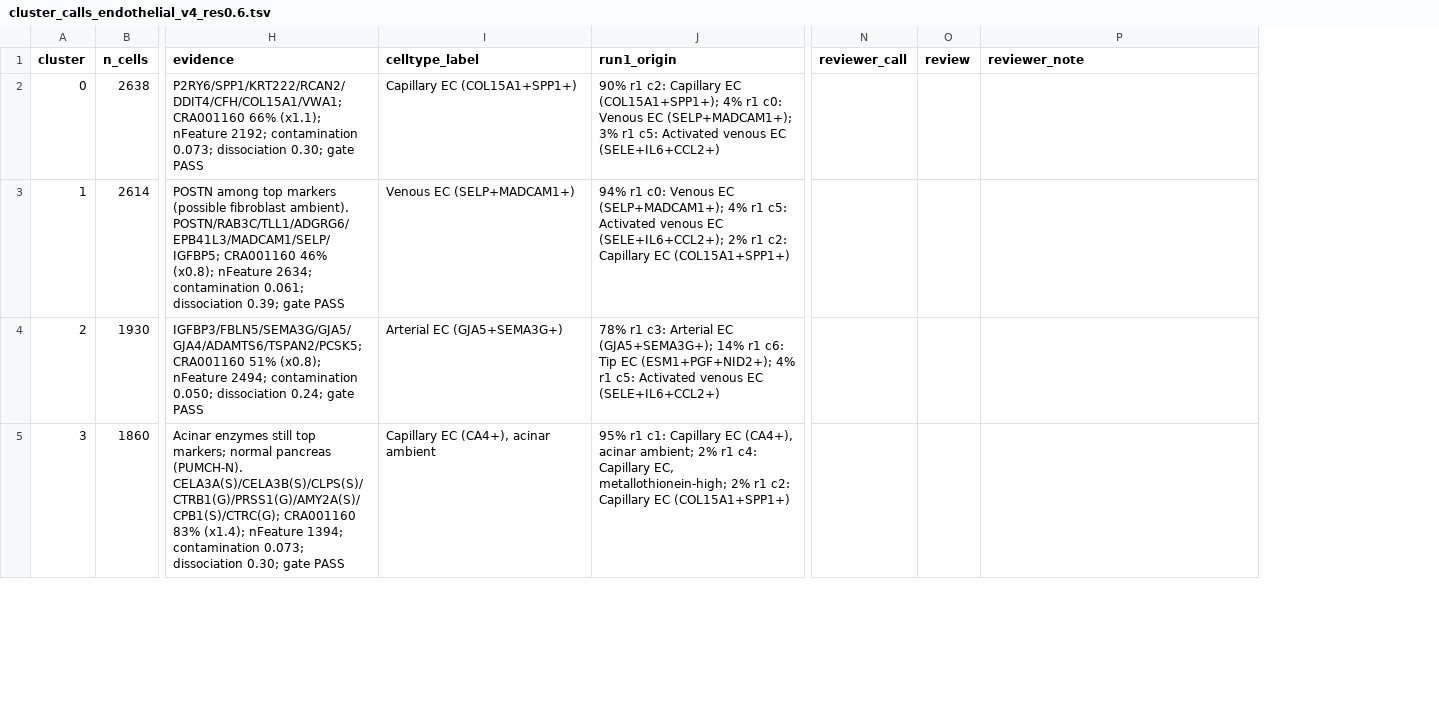
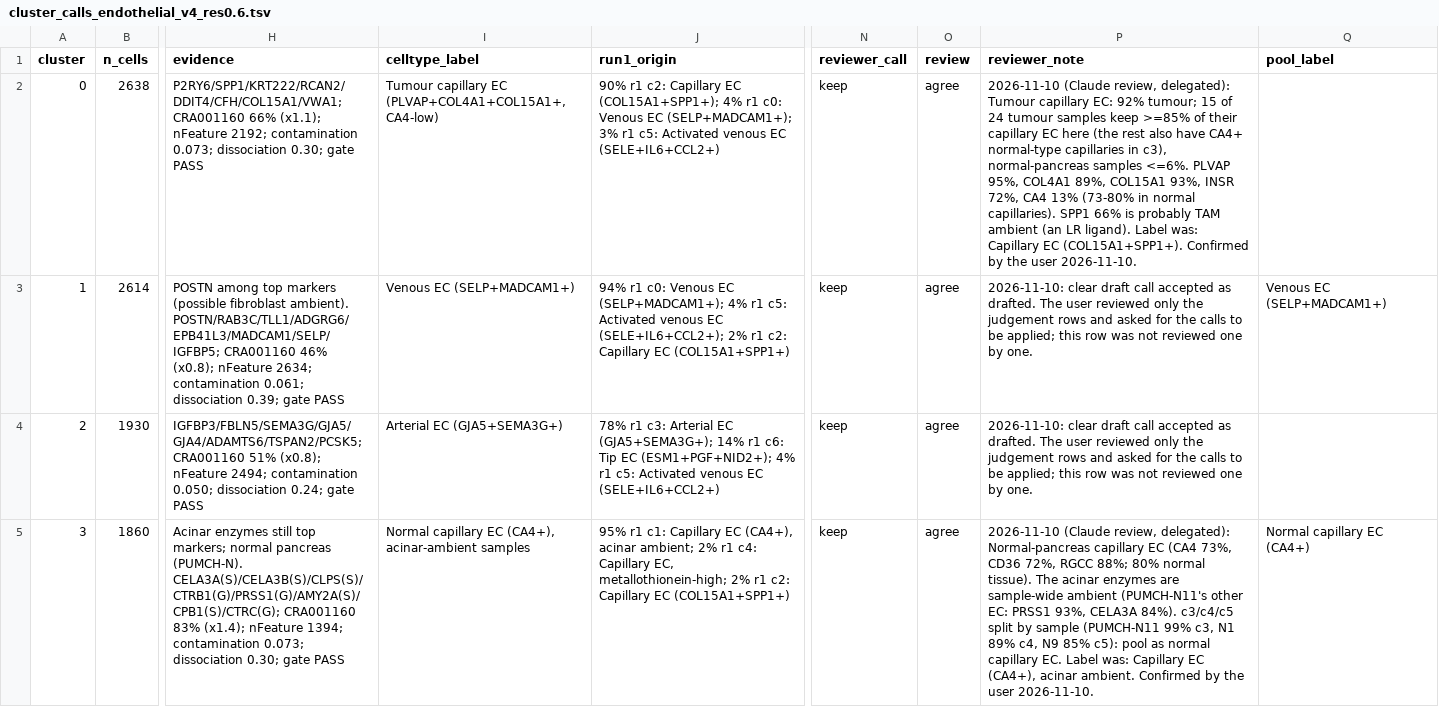
Before and after one commit to anabellaphelps41-del/PDAC_Atlas, a TSV file: code/calls/cluster_calls_endothelial_v4_res0.6.tsv, drawn as a sheet; only a part is shown, gaps mark what is left out; the diff covers the shown part only; the diff names each change by its address in the sheet, - before the commit and + after, or states it on an @@ line.

```diff
--- a/code/calls/cluster_calls_endothelial_v4_res0.6.tsv
+++ b/code/calls/cluster_calls_endothelial_v4_res0.6.tsv
+column Q (pool_label), rows 3-5: Venous EC (SELP+MADCAM1+) |  | Normal capillary EC (CA4+)
-I2 (celltype_label): Capillary EC (COL15A1+SPP1+)
+I2 (celltype_label): Tumour capillary EC (PLVAP+COL4A1+COL15A1+, CA4-low)
-N2:N5 (reviewer_call): (empty)
+N2:N5 (reviewer_call): keep
-O2:O5 (review): (empty)
+O2:O5 (review): agree
-P2 (reviewer_note): (empty)
+P2 (reviewer_note): 2026-11-10 (Claude review, delegated): Tumour capillary EC: 92% tumour; 15 of 24 tumour samples keep >=85% of their capillary EC here (the rest also have CA4+ normal-type capillaries in c3), normal-pancreas samples <=6%. PLVAP 95%, COL4A1 89%, COL15A1 93%, INSR 72%, CA4 13% (73-80% in normal capillaries). SPP1 66% is probably TAM ambient (an LR ligand). Label was: Capillary EC (COL15A1+SPP1+). Confirmed by the user 2026-11-10.
-P3:P4 (reviewer_note): (empty)
+P3:P4 (reviewer_note): 2026-11-10: clear draft call accepted as drafted. The user reviewed only the judgement rows and asked for the calls to be applied; this row was not reviewed one by one.
-I5 (celltype_label): Capillary EC (CA4+), acinar ambient
+I5 (celltype_label): Normal capillary EC (CA4+), acinar-ambient samples
-P5 (reviewer_note): (empty)
+P5 (reviewer_note): 2026-11-10 (Claude review, delegated): Normal-pancreas capillary EC (CA4 73%, CD36 72%, RGCC 88%; 80% normal tissue). The acinar enzymes are sample-wide ambient (PUMCH-N11's other EC: PRSS1 93%, CELA3A 84%). c3/c4/c5 split by sample (PUMCH-N11 99% c3, N1 89% c4, N9 85% c5): pool as normal capillary EC. Label was: Capillary EC (CA4+), acinar ambient. Confirmed by the user 2026-11-10.
```
Also changed, not shown: 31 edited cells elsewhere in this file, code/calls/cluster_calls_Bcell_v4_res0.6.tsv, code/calls/cluster_calls_TNK_v4_res0.6.tsv, 5 other files.
